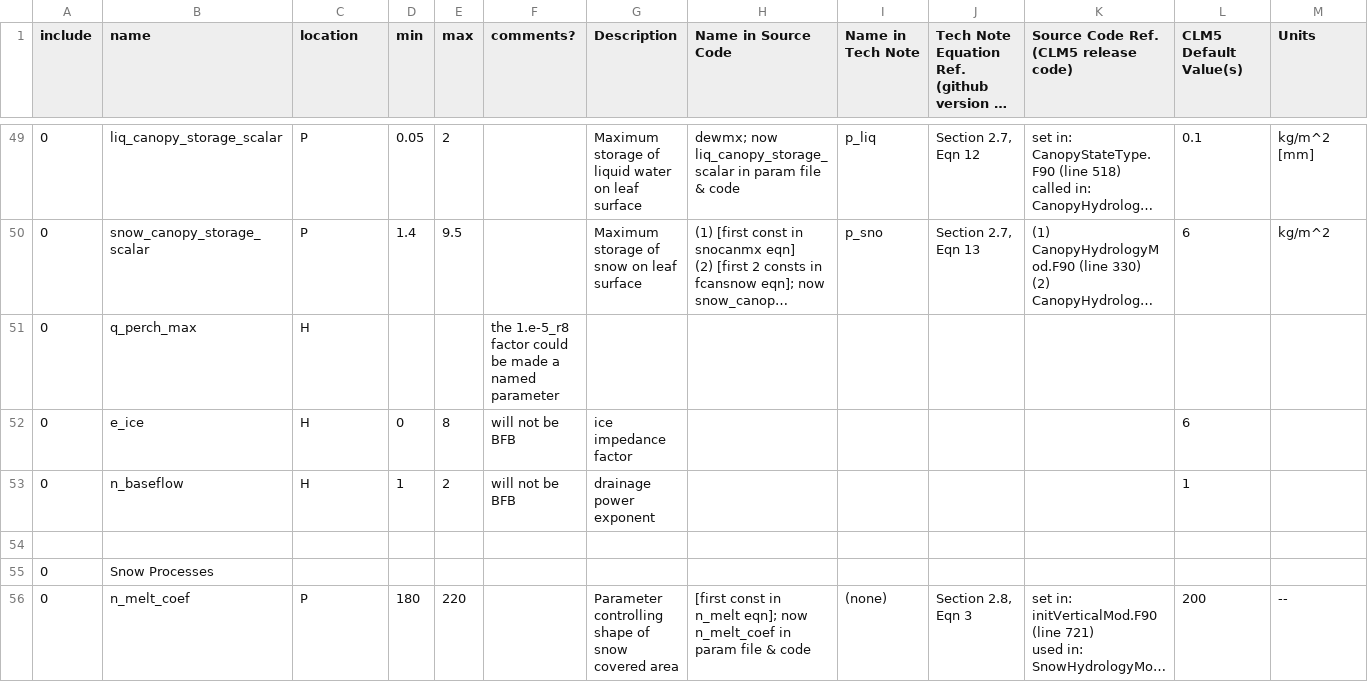
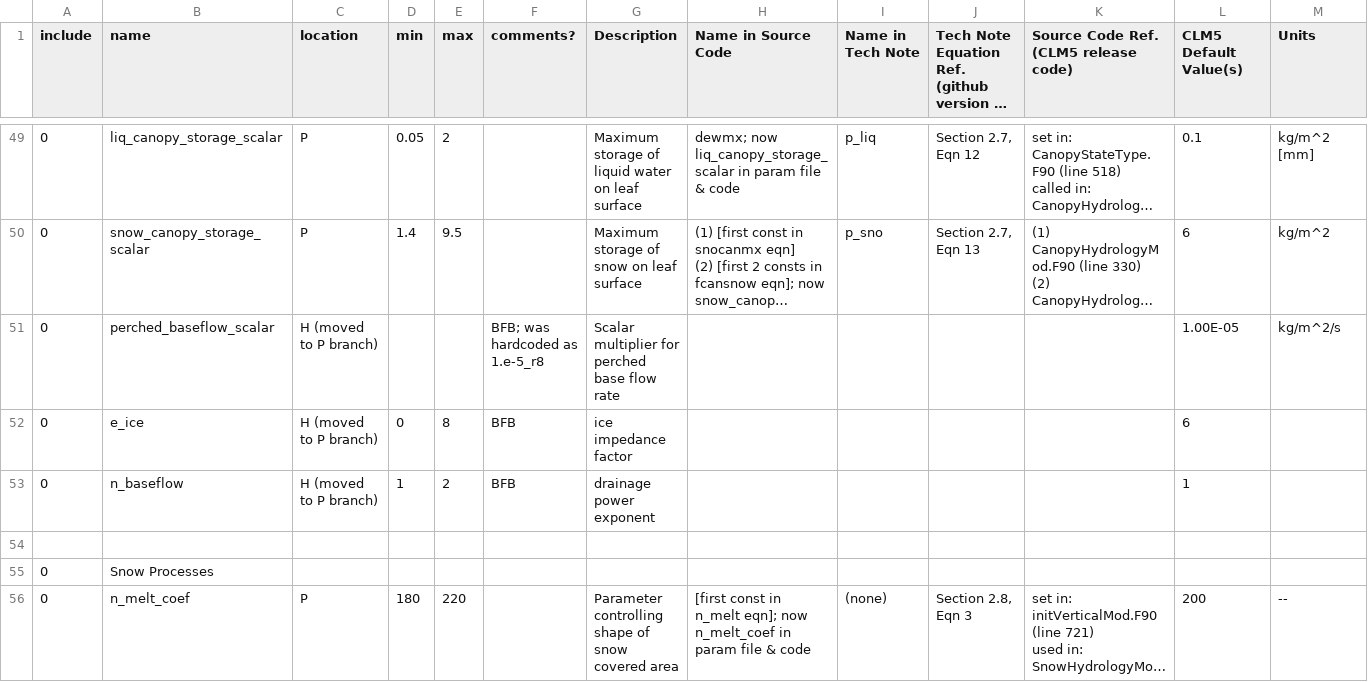
Before and after one commit to djk2120/CLM5PPE, a CSV file: params/scripts/params.csv, drawn as a sheet; only a part is shown, gaps mark what is left out; long unchanged cells end in …; removed rows and columns are numbered as before the commit, all else as after; rows hold the shown columns only; the diff covers the shown part only; the diff names each change by its address in the sheet, - before the commit and + after, or states it on an @@ line.

```diff
--- a/params/scripts/params.csv
+++ b/params/scripts/params.csv
-row 51: 0 | q_perch_max | H |  |  | the 1.e-5_r8 factor could be made a named parameter
+row 51: 0 | perched_baseflow_scalar | H (moved to P branch) |  |  | BFB; was hardcoded as 1.e-5_r8 | Scalar multiplier for perched base flow rate |  |  |  |  | 1.00E-05 | kg/m^2/s
-C52:C53 (location): H
+C52:C53 (location): H (moved to P branch)
-F52:F53 (comments?): will not be BFB
+F52:F53 (comments?): BFB
```
Also changed, not shown: 2 added rows, 1 removed row and 68 edited cells elsewhere in this file, 21 other files.
